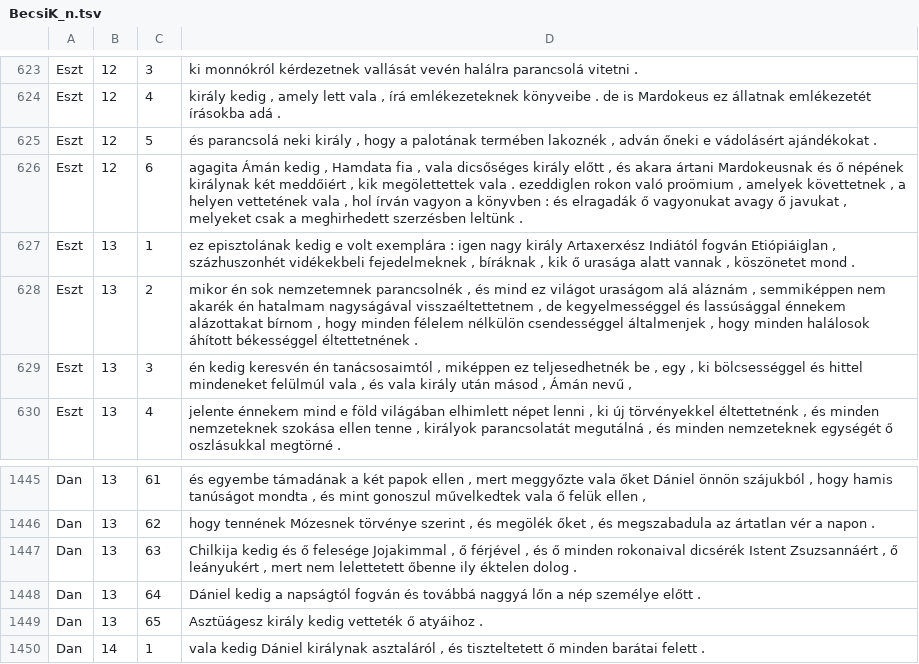
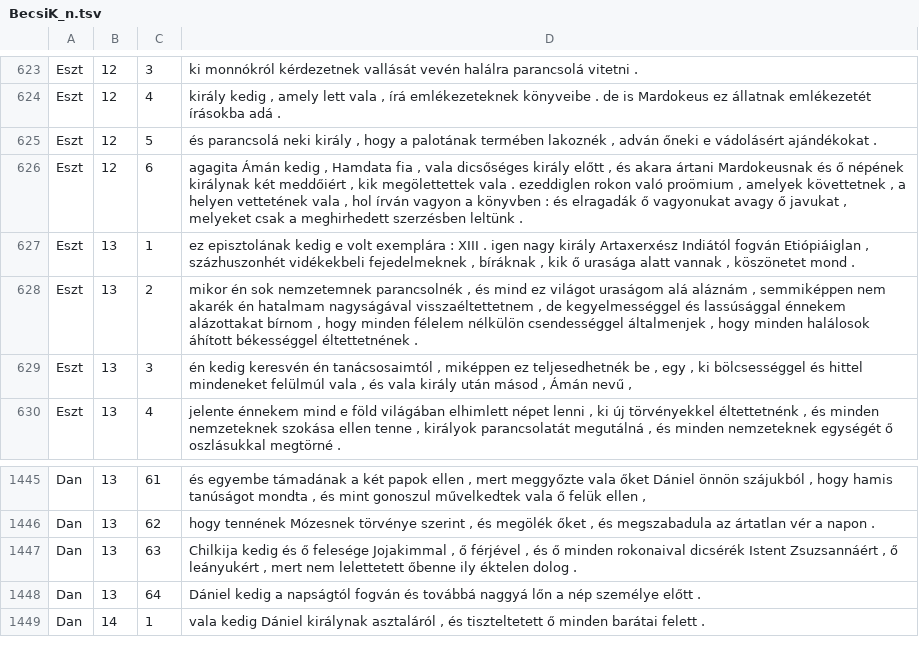
Before and after one commit to nytud/parallelbible, a TSV file: BecsiK_n.tsv, drawn as a sheet; only a part is shown, gaps mark what is left out; the diff names each change by its address in the sheet, - before the commit and + after, or states it on an @@ line.

```diff
--- a/BecsiK_n.tsv
+++ b/BecsiK_n.tsv
-D627: …exemplára : igen nagy…
+D627: …exemplára : XIII . igen nagy…
-row 1449: Dan | 13 | 65 | Asztüágesz király kedig vetteték ő atyáihoz .
```
Also changed, not shown: BecsiK_b.tsv.
